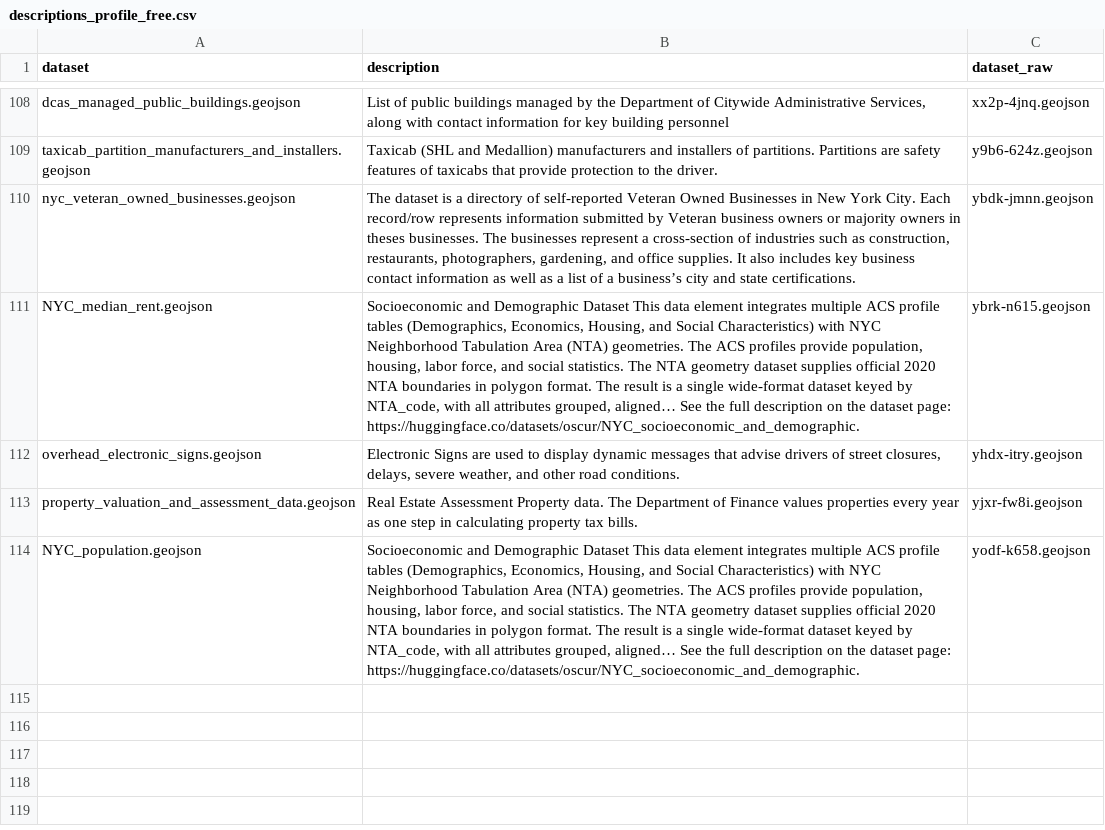
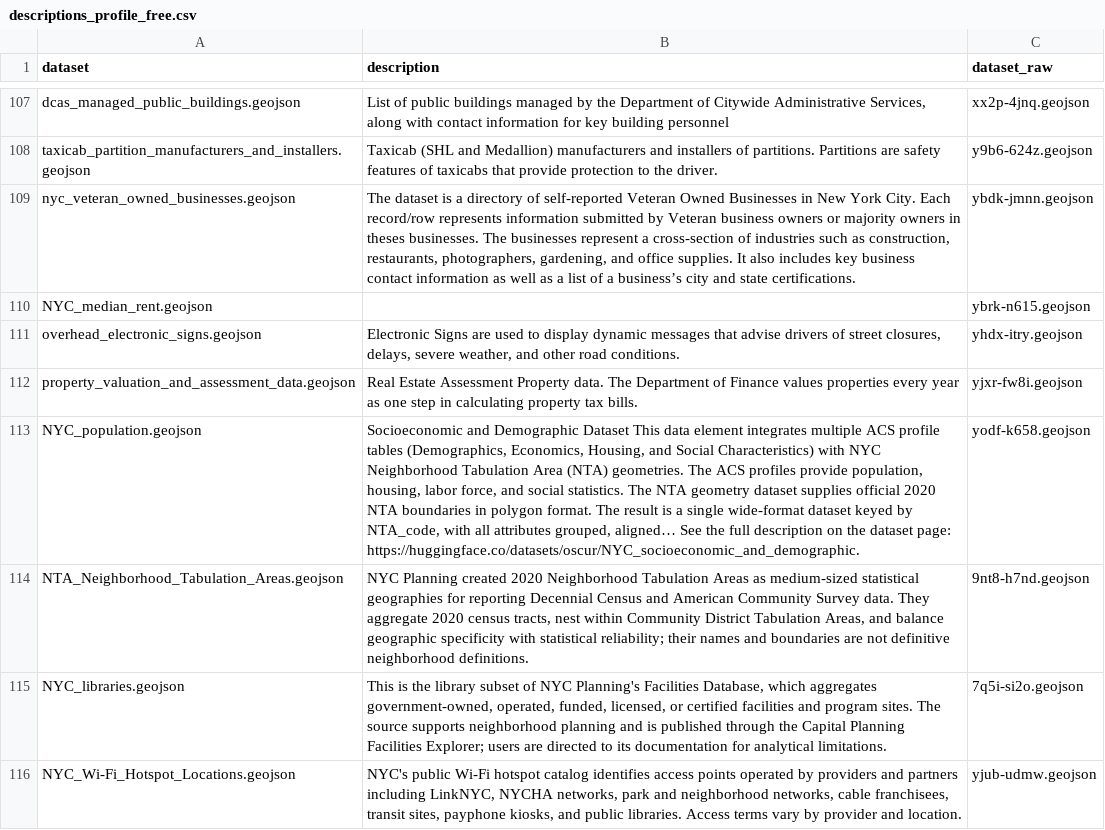
Before and after one commit to VIDA-NYU/urbanTrace, a CSV file: data/descriptions_profile_free.csv, drawn as a sheet; only a part is shown, gaps mark what is left out; addresses are those after the commit; the diff covers the shown part only; the diff names each change by its address in the sheet, - before the commit and + after, or states it on an @@ line.

Commit message:
feat: update missing geojson and atlas profiles

```diff
--- a/data/descriptions_profile_free.csv
+++ b/data/descriptions_profile_free.csv
-B110 (description): Socioeconomic and Demographic Dataset This data element integrates multiple ACS profile tables (Demographics, Economics, Housing, and Social Characteristics) with NYC Neighborhood Tabulation Area (NTA) geometries. The ACS profiles provide population, housing, labor force, and social statistics. The NTA geometry dataset supplies official 2020 NTA boundaries in polygon format. The result is a single wide-format dataset keyed by NTA_code, with all attributes grouped, aligned… See the full description on the dataset page: https://huggingface.co/datasets/oscur/NYC_socioeconomic_and_demographic.
+B110 (description): (empty)
+row 114: NTA_Neighborhood_Tabulation_Areas.geojson | NYC Planning created 2020 Neighborhood Tabulation Areas as medium-sized statistical geographies for reporting Decennial Census and American Community Survey data. They aggregate 2020 census tracts, nest within Community District Tabulation Areas, and balance geographic specificity with statistical reliability; their names and boundaries are not definitive neighborhood definitions. | 9nt8-h7nd.geojson
+row 115: NYC_libraries.geojson | This is the library subset of NYC Planning's Facilities Database, which aggregates government-owned, operated, funded, licensed, or certified facilities and program sites. The source supports neighborhood planning and is published through the Capital Planning Facilities Explorer; users are directed to its documentation for analytical limitations. | 7q5i-si2o.geojson
+row 116: NYC_Wi-Fi_Hotspot_Locations.geojson | NYC's public Wi-Fi hotspot catalog identifies access points operated by providers and partners including LinkNYC, NYCHA networks, park and neighborhood networks, cable franchisees, transit sites, payphone kiosks, and public libraries. Access terms vary by provider and location. | yjub-udmw.geojson
```
Also changed, not shown: 6 added rows, 1 removed row and 2 edited cells elsewhere in this file, 25 other files.
